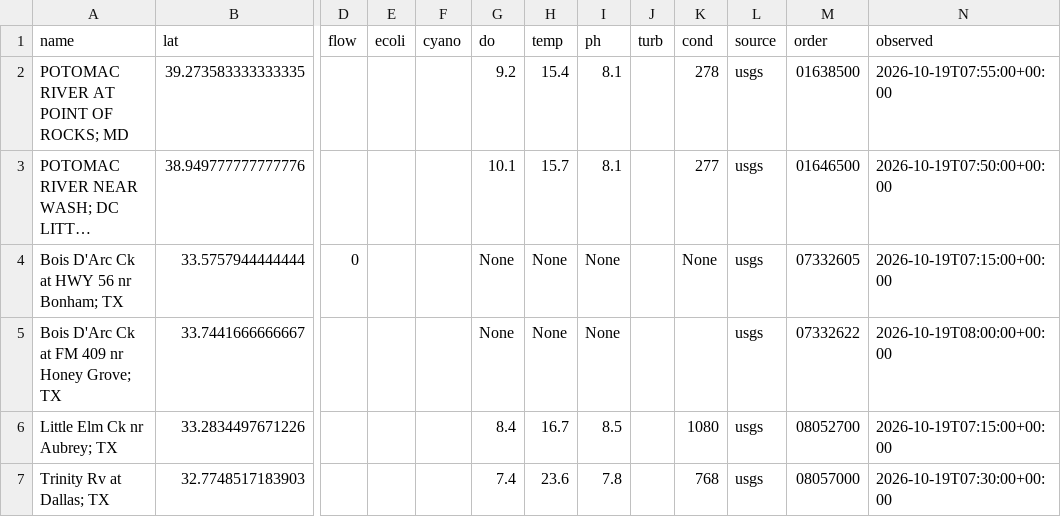
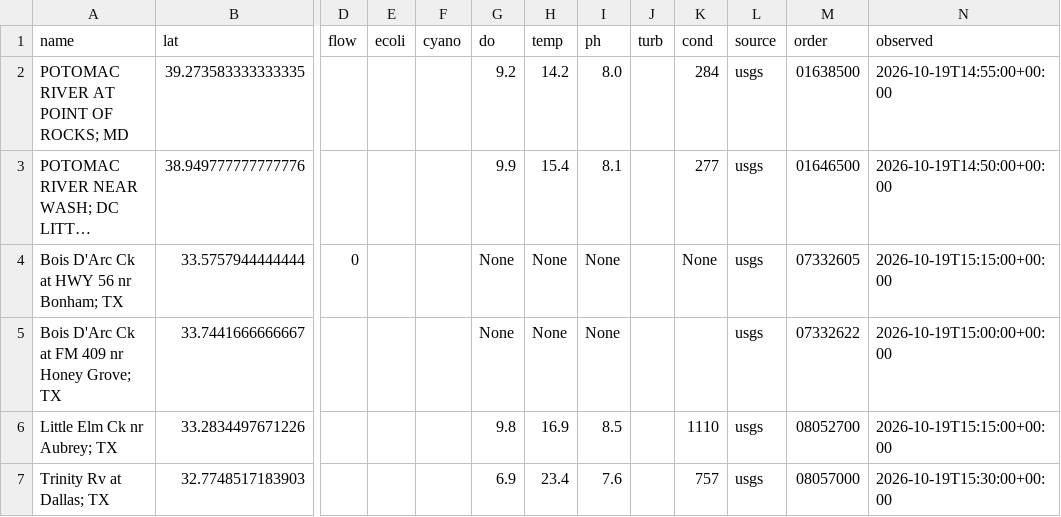
Before and after one commit to ltubati29/Watershed_Ledger, a CSV file: live/readings.csv, drawn as a sheet; only a part is shown, gaps mark what is left out; long unchanged cells end in …; the diff names each change by its address in the sheet, - before the commit and + after, or states it on an @@ line.

```diff
--- a/live/readings.csv
+++ b/live/readings.csv
-H2 (temp): 15.4
+H2 (temp): 14.2
-I2 (ph): 8.1
+I2 (ph): 8.0
-K2 (cond): 278
+K2 (cond): 284
-N2 (observed): 2026-10-19T07:55:00+00:00
+N2 (observed): 2026-10-19T14:55:00+00:00
-G3 (do): 10.1
+G3 (do): 9.9
-H3 (temp): 15.7
+H3 (temp): 15.4
-N3 (observed): 2026-10-19T07:50:00+00:00
+N3 (observed): 2026-10-19T14:50:00+00:00
-N4 (observed): 2026-10-19T07:15:00+00:00
+N4 (observed): 2026-10-19T15:15:00+00:00
-N5 (observed): 2026-10-19T08:00:00+00:00
+N5 (observed): 2026-10-19T15:00:00+00:00
-G6 (do): 8.4
+G6 (do): 9.8
-H6 (temp): 16.7
+H6 (temp): 16.9
-K6 (cond): 1080
+K6 (cond): 1110
-N6 (observed): 2026-10-19T07:15:00+00:00
+N6 (observed): 2026-10-19T15:15:00+00:00
-G7 (do): 7.4
+G7 (do): 6.9
-H7 (temp): 23.6
+H7 (temp): 23.4
-I7 (ph): 7.8
+I7 (ph): 7.6
-K7 (cond): 768
+K7 (cond): 757
-N7 (observed): 2026-10-19T07:30:00+00:00
+N7 (observed): 2026-10-19T15:30:00+00:00
```
Also changed, not shown: 2 other files.
